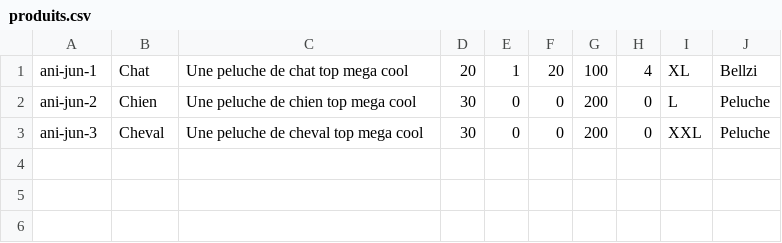
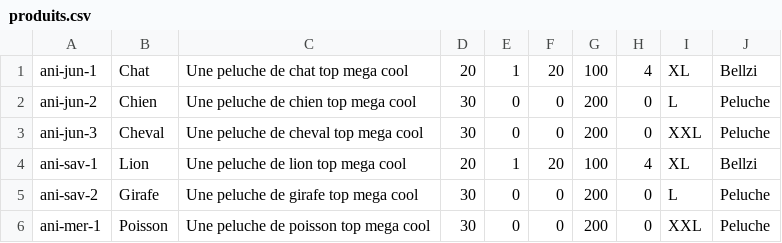
Before and after one commit to Judaleatoire/Plushop, a CSV file: data/produits.csv, drawn as a sheet; the diff names each change by its address in the sheet, - before the commit and + after, or states it on an @@ line.

Commit message:
Légères modification sur la page produit et gestion des pages catégories (façon François)

```diff
--- a/data/produits.csv
+++ b/data/produits.csv
+row 4: ani-sav-1 | Lion | Une peluche de lion top mega cool | 20 | 1 | 20 | 100 | 4 | XL | Bellzi
+row 5: ani-sav-2 | Girafe | Une peluche de girafe top mega cool | 30 | 0 | 0 | 200 | 0 | L | Peluche
+row 6: ani-mer-1 | Poisson | Une peluche de poisson top mega cool | 30 | 0 | 0 | 200 | 0 | XXL | Peluche
```
Also changed, not shown: 30 other files.
